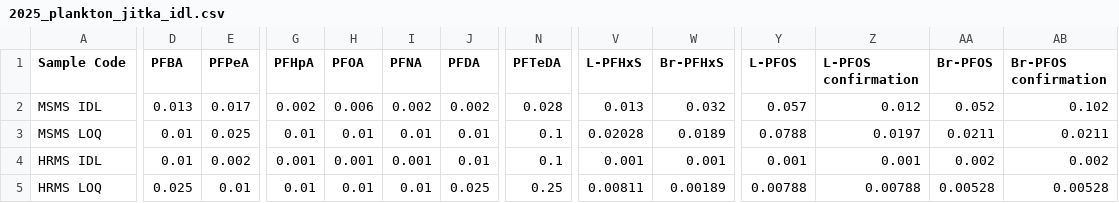
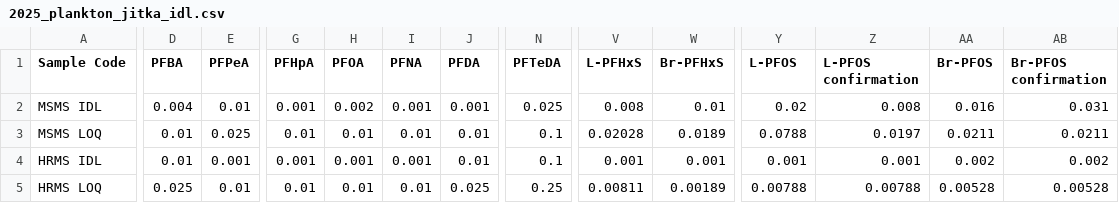
Before and after one commit to joga4er/PFAS-SCIEX-Data-Processing-Analysis, a CSV file: lab_parameters/2025_plankton_jitka_idl.csv, drawn as a sheet; only a part is shown, gaps mark what is left out; the diff covers the shown part only; the diff names each change by its address in the sheet, - before the commit and + after, or states it on an @@ line.

```diff
--- a/lab_parameters/2025_plankton_jitka_idl.csv
+++ b/lab_parameters/2025_plankton_jitka_idl.csv
-D2 (PFBA): 0.013
+D2 (PFBA): 0.004
-E2 (PFPeA): 0.017
+E2 (PFPeA): 0.01
-G2 (PFHpA): 0.002
+G2 (PFHpA): 0.001
-H2 (PFOA): 0.006
+H2 (PFOA): 0.002
-I2 (PFNA): 0.002
+I2 (PFNA): 0.001
-J2 (PFDA): 0.002
+J2 (PFDA): 0.001
-N2 (PFTeDA): 0.028
+N2 (PFTeDA): 0.025
-V2 (L-PFHxS): 0.013
+V2 (L-PFHxS): 0.008
-W2 (Br-PFHxS): 0.032
+W2 (Br-PFHxS): 0.01
-Y2 (L-PFOS): 0.057
+Y2 (L-PFOS): 0.02
-Z2 (L-PFOS confirmation): 0.012
+Z2 (L-PFOS confirmation): 0.008
-AA2 (Br-PFOS): 0.052
+AA2 (Br-PFOS): 0.016
-AB2 (Br-PFOS confirmation): 0.102
+AB2 (Br-PFOS confirmation): 0.031
-E4 (PFPeA): 0.002
+E4 (PFPeA): 0.001
```
Also changed, not shown: 9 edited cells elsewhere in this file, 10 other files.
